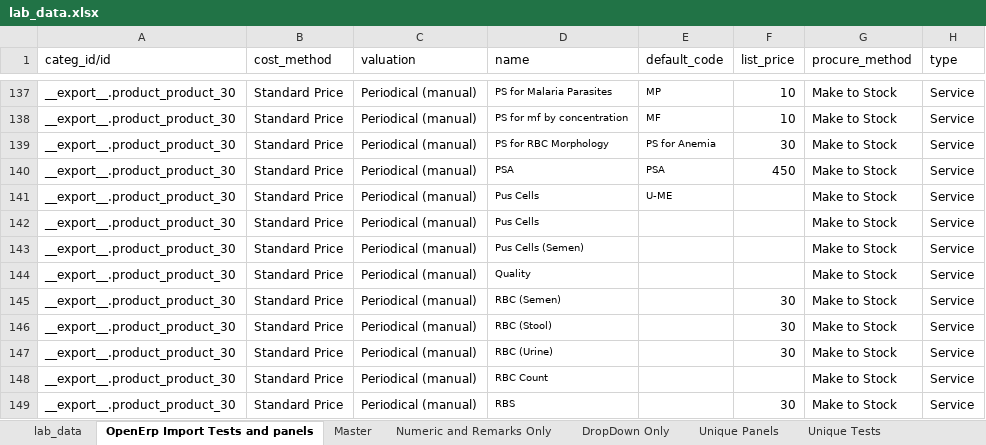
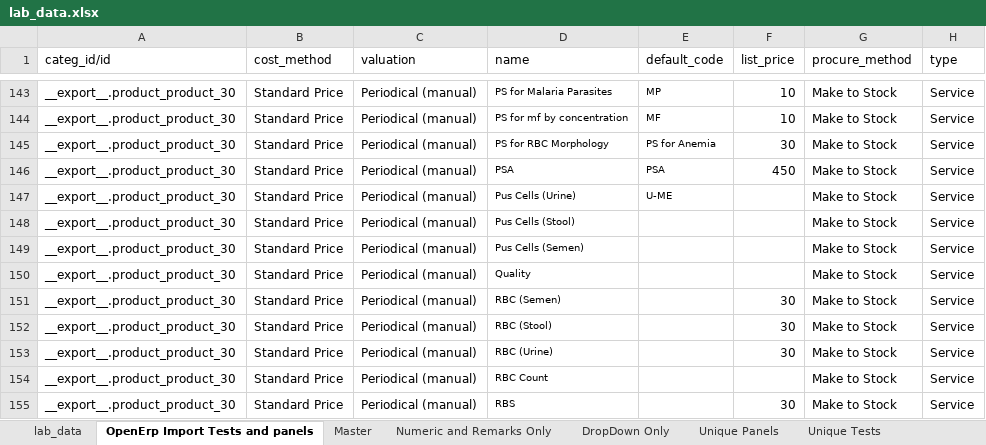
Before and after one commit to Bahmni/OpenElis, an Excel workbook: data_migration/lab_data.xlsx, sheet OpenErp Import Tests and panels, drawn as a sheet; only a part is shown, gaps mark what is left out; values as stored, in another font and other column widths than the file's, no borders; addresses are those after the commit; the diff covers the shown part only; the diff names each change by its address in the sheet, - before the commit and + after, or states it on an @@ line.

Commit message:
Banka | Added few more tests. Fixed issues with test having same name but in different section.

```diff
--- a/data_migration/lab_data.xlsx (sheet OpenErp Import Tests and panels)
+++ b/data_migration/lab_data.xlsx (sheet OpenErp Import Tests and panels)
-D147 (name): Pus Cells
+D147 (name): Pus Cells (Urine)
-D148 (name): Pus Cells
+D148 (name): Pus Cells (Stool)
```
Also changed, not shown: 6 added rows and 3 edited cells elsewhere in this sheet, sheet Master, sheet lab_data, 1 other file.
